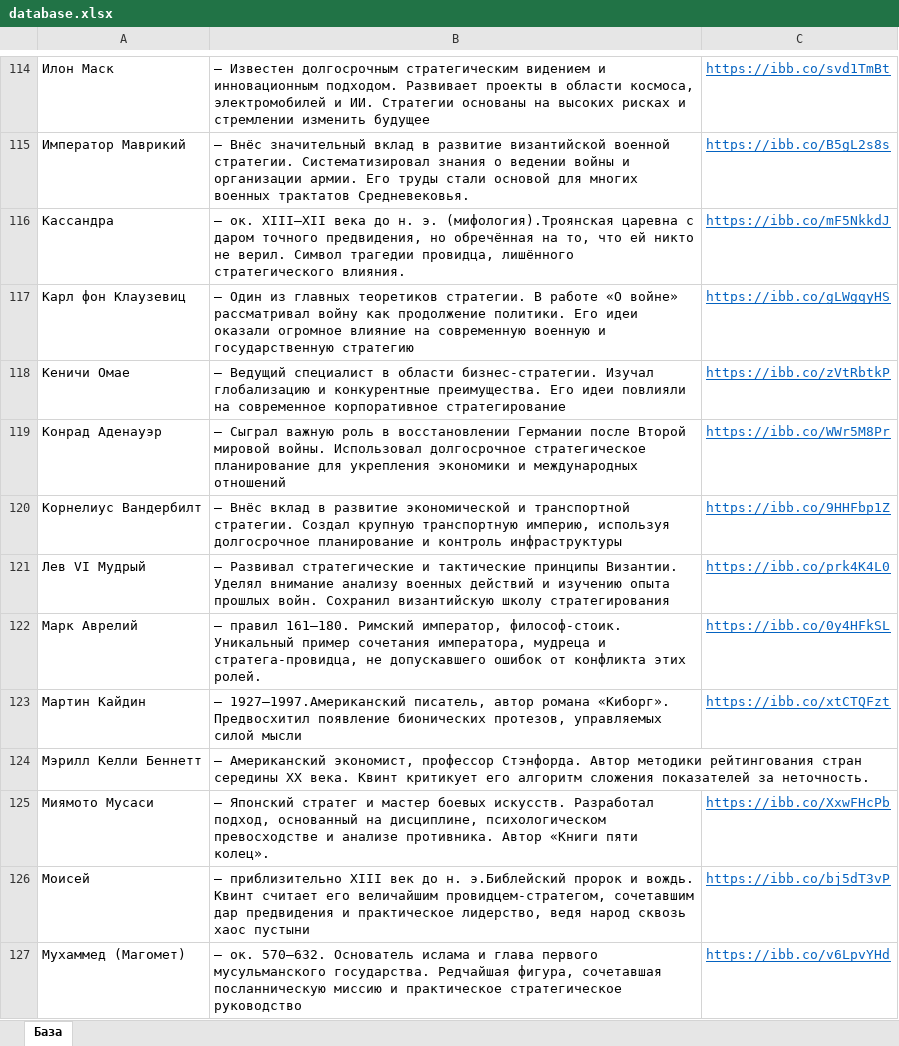
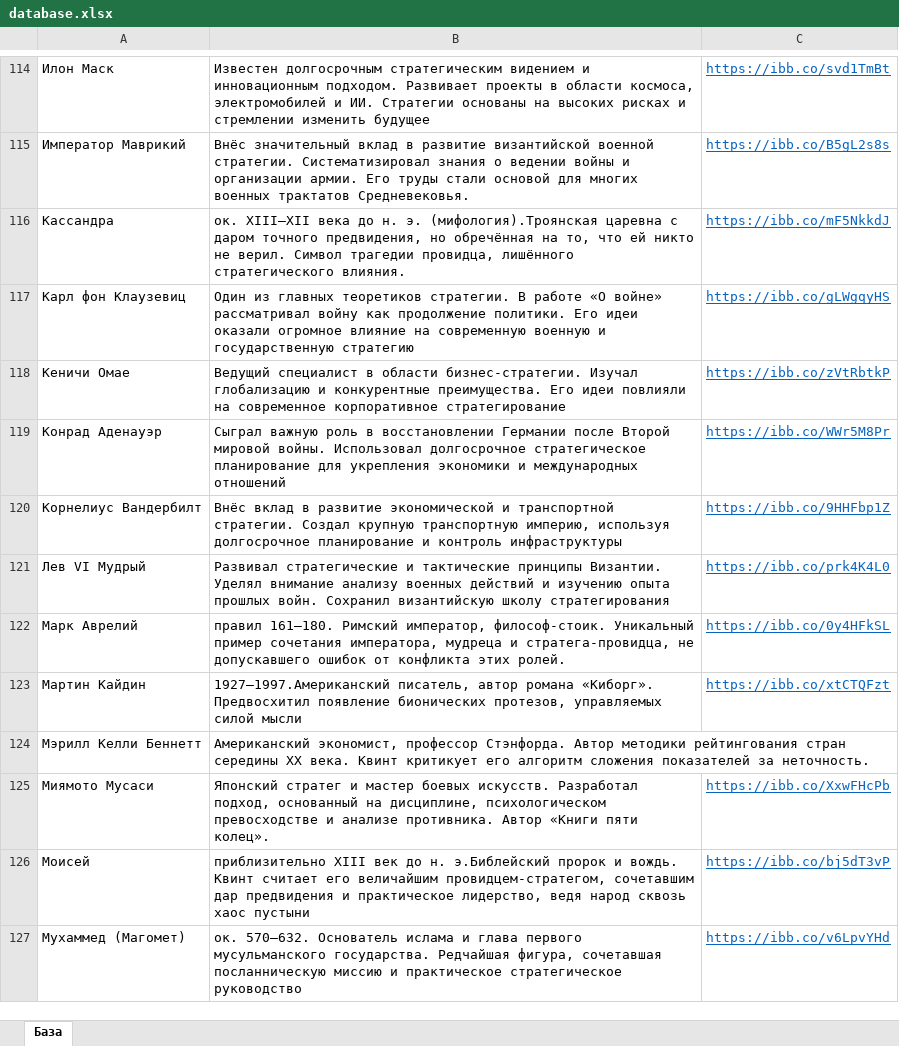
Before and after one commit to pinzinkirill-ctrl/my_bot, an Excel workbook: database.xlsx, sheet База, drawn as a sheet; only a part is shown, gaps mark what is left out; values as stored, in another font and other column widths than the file's, no borders; the diff covers the shown part only; the diff names each change by its address in the sheet, - before the commit and + after, or states it on an @@ line.

```diff
--- a/database.xlsx (sheet База)
+++ b/database.xlsx (sheet База)
-B114: — Известен долгосрочным…
+B114: Известен долгосрочным…
-B115: — Внёс значительный…
+B115: Внёс значительный…
-B116: — ок. XIII–XII…
+B116: ок. XIII–XII…
-B117: — Один из…
+B117: Один из…
-B118: — Ведущий специалист…
+B118: Ведущий специалист…
-B119: — Сыграл важную…
+B119: Сыграл важную…
-B120: — Внёс вклад…
+B120: Внёс вклад…
-B121: — Развивал стратегические…
+B121: Развивал стратегические…
-B122: — правил 161–180.…
+B122: правил 161–180.…
-B123: — 1927–1997.Американский писатель,…
+B123: 1927–1997.Американский писатель,…
-B124: — Американский экономист,…
+B124: Американский экономист,…
-B125: — Японский стратег…
+B125: Японский стратег…
-B126: — приблизительно XIII…
+B126: приблизительно XIII…
-B127: — ок. 570–632.…
+B127: ок. 570–632.…
```
Also changed, not shown: 146 edited cells elsewhere in this sheet.
